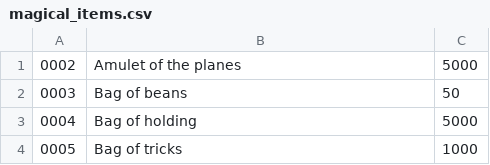
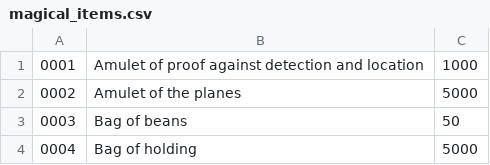
Before and after one commit to Martin8520/Python_Projects, a CSV file: Small_Projects/dnd_price_check/magical_items.csv, drawn as a sheet; only a part is shown; the shorter side is filled out with more unchanged rows.

```diff
--- a/Small_Projects/dnd_price_check/magical_items.csv
+++ b/Small_Projects/dnd_price_check/magical_items.csv
@@ -1 +1,2 @@
+0001,Amulet of proof against detection and location,1000
 0002,Amulet of the planes,5000
```
Also changed, not shown: Small_Projects/dnd_price_check/misc.csv, 1 other file.
